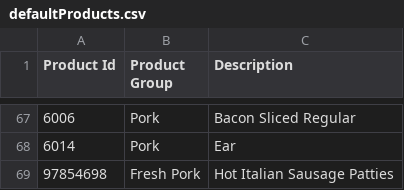
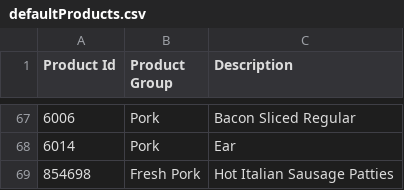
Before and after one commit to macgibbon/SouthTownBarcoding, a CSV file: defaults/defaultProducts.csv, drawn as a sheet; only a part is shown, gaps mark what is left out.

```diff
--- a/defaults/defaultProducts.csv
+++ b/defaults/defaultProducts.csv
@@ -68,2 +68,2 @@ Product Id,Product Group,Description
 "6014","Pork","Ear"
-"97854698","Fresh Pork","Hot Italian Sausage Patties"
+"854698","Fresh Pork","Hot Italian Sausage Patties"
```
Also changed, not shown: 9 other files.
